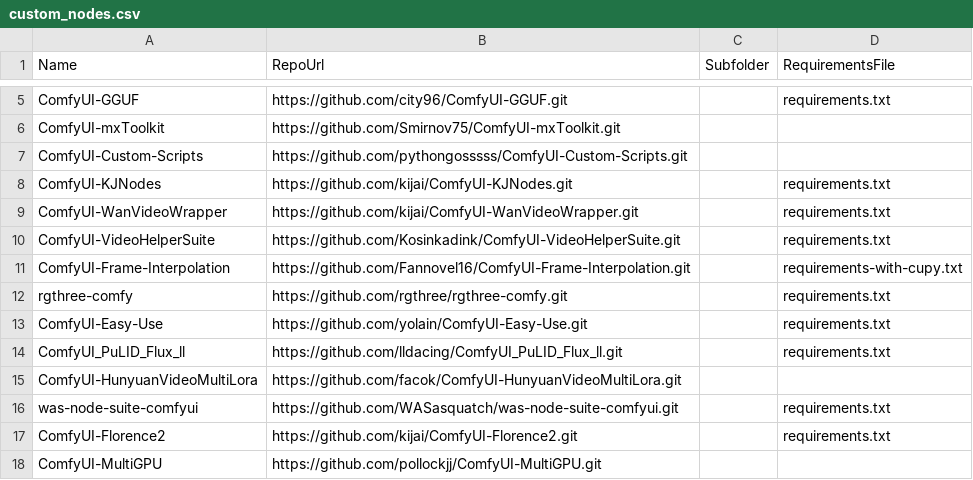
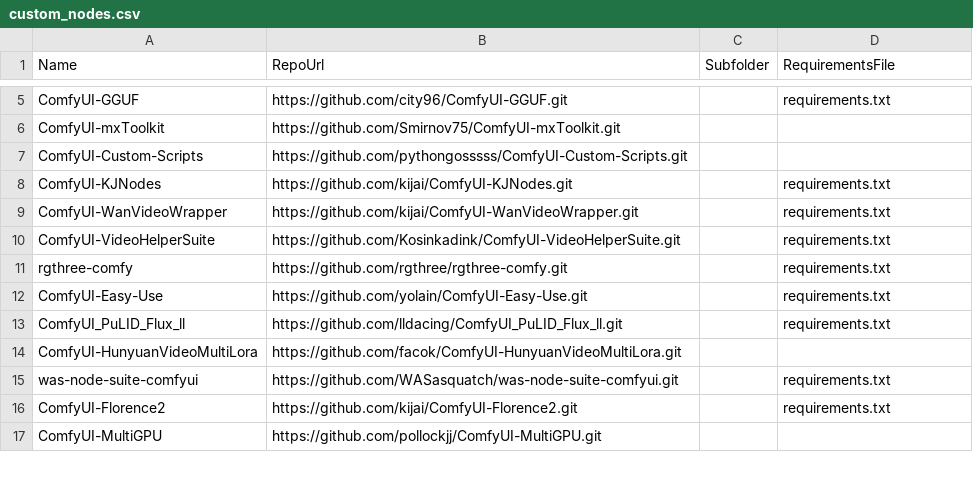
Before and after one commit to unearth4334/ComfyUI-Auto_installer, a CSV file: csv/custom_nodes.csv, drawn as a sheet; only a part is shown, gaps mark what is left out; the diff names each change by its address in the sheet, - before the commit and + after, or states it on an @@ line.

Commit message:
test fix

```diff
--- a/csv/custom_nodes.csv
+++ b/csv/custom_nodes.csv
-row 11: ComfyUI-Frame-Interpolation | https://github.com/Fannovel16/ComfyUI-Frame-Interpolation.git |  | requirements-with-cupy.txt
```
